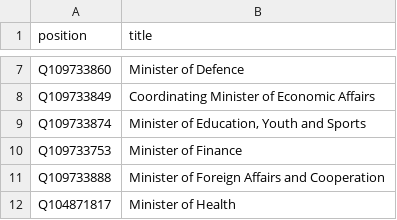
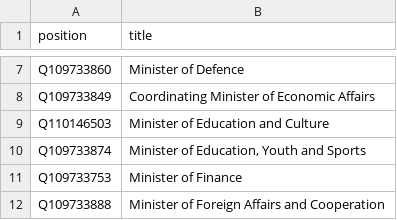
Before and after one commit to every-politician-scrapers/timor-leste-ministers, a CSV file: wikidata/wanted-positions.csv, drawn as a sheet; only a part is shown, gaps mark what is left out; the shorter side is filled out with more unchanged rows; the diff names each change by its address in the sheet, - before the commit and + after, or states it on an @@ line.

Commit message:
Add Minister of Education and Culture

```diff
--- a/wikidata/wanted-positions.csv
+++ b/wikidata/wanted-positions.csv
+row 9: Q110146503 | Minister of Education and Culture
```
